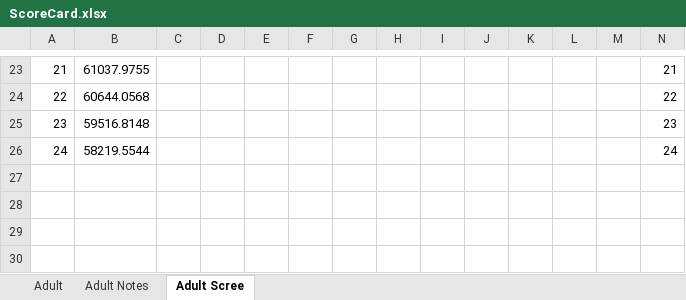
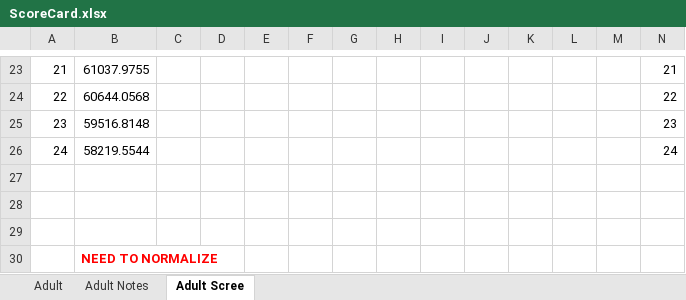
Before and after one commit to mirzaasif/CS7641_Assignment3, an Excel workbook: ScoreCard.xlsx, sheet Adult Scree, drawn as a sheet; only a part is shown, gaps mark what is left out; values as stored, in another font and other column widths than the file's, no borders; charts and pictures not drawn; rows hold the shown columns only; the diff names each change by its address in the sheet, - before the commit and + after, or states it on an @@ line.

```diff
--- a/ScoreCard.xlsx (sheet Adult Scree)
+++ b/ScoreCard.xlsx (sheet Adult Scree)
+row 27: (empty)
+row 28: (empty)
+row 29: (empty)
+row 30:  | NEED TO NORMALIZE
```
Also changed, not shown: charts or pictures, 4 other files.
